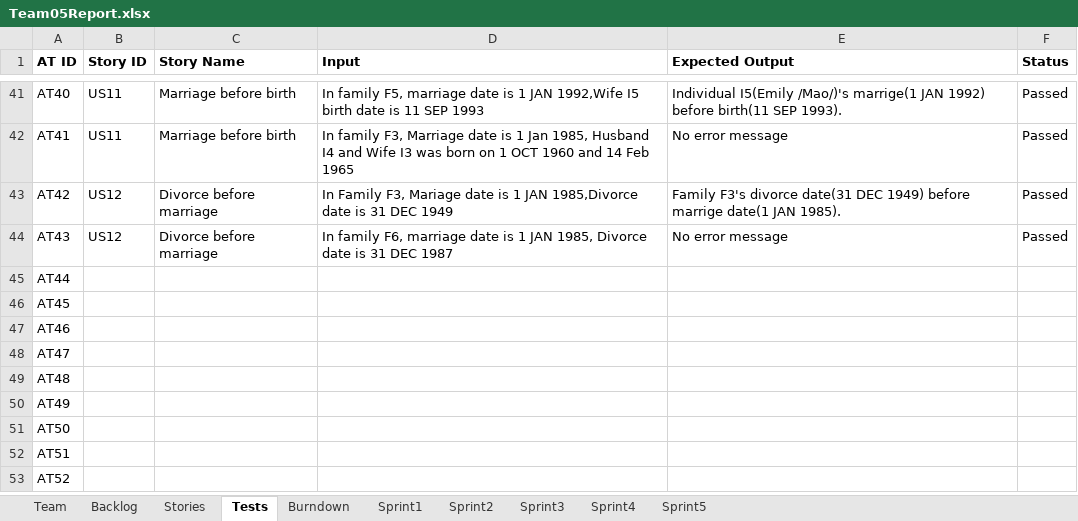
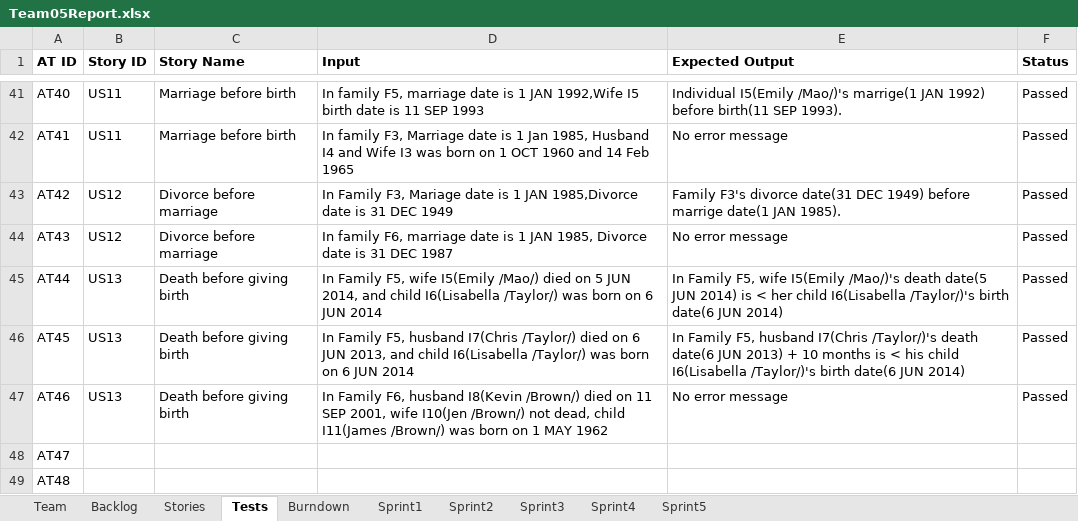
Before and after one commit to LSYanJun/SSW555tm052015s, an Excel workbook: Team05Report.xlsx, sheet Tests, drawn as a sheet; only a part is shown, gaps mark what is left out; the shorter side is filled out with more unchanged rows; values as stored, in another font and other column widths than the file's, no borders; the diff names each change by its address in the sheet, - before the commit and + after, or states it on an @@ line.

Commit message:
implemented user story 13

```diff
--- a/Team05Report.xlsx (sheet Tests)
+++ b/Team05Report.xlsx (sheet Tests)
-B45:B47 (Story ID): (empty)
+B45:B47 (Story ID): US13
-C45:C47 (Story Name): (empty)
+C45:C47 (Story Name): Death before giving birth
-D45 (Input): (empty)
+D45 (Input): In Family F5, wife I5(Emily /Mao/) died on 5 JUN 2014, and child I6(Lisabella /Taylor/) was born on 6 JUN 2014
-E45 (Expected Output): (empty)
+E45 (Expected Output): In Family F5, wife I5(Emily /Mao/)'s death date(5 JUN 2014) is < her child I6(Lisabella /Taylor/)'s birth date(6 JUN 2014)
-F45:F47 (Status): (empty)
+F45:F47 (Status): Passed
-D46 (Input): (empty)
+D46 (Input): In Family F5, husband I7(Chris /Taylor/) died on 6 JUN 2013, and child I6(Lisabella /Taylor/) was born on 6 JUN 2014
-E46 (Expected Output): (empty)
+E46 (Expected Output): In Family F5, husband I7(Chris /Taylor/)'s death date(6 JUN 2013) + 10 months is < his child I6(Lisabella /Taylor/)'s birth date(6 JUN 2014)
-D47 (Input): (empty)
+D47 (Input): In Family F6, husband I8(Kevin /Brown/) died on 11 SEP 2001, wife I10(Jen /Brown/) not dead, child I11(James /Brown/) was born on 1 MAY 1962
-E47 (Expected Output): (empty)
+E47 (Expected Output): No error message
```
Also changed, not shown: sheet Sprint3, charts or pictures, 14 other files.
